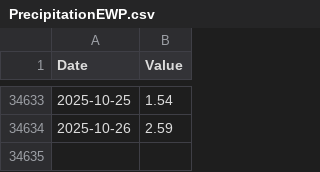
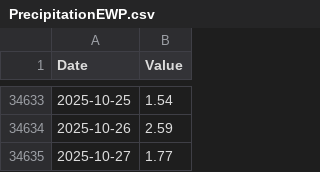
Before and after one commit to Pr-141/WeatherArchives, a CSV file: PrecipitationEWP.csv, drawn as a sheet; only a part is shown, gaps mark what is left out.

```diff
--- a/PrecipitationEWP.csv
+++ b/PrecipitationEWP.csv
@@ -34634 +34634,2 @@ Date,Value
 2025-10-26,2.59
+2025-10-27,1.77
```
Also changed, not shown: 1 other file.
